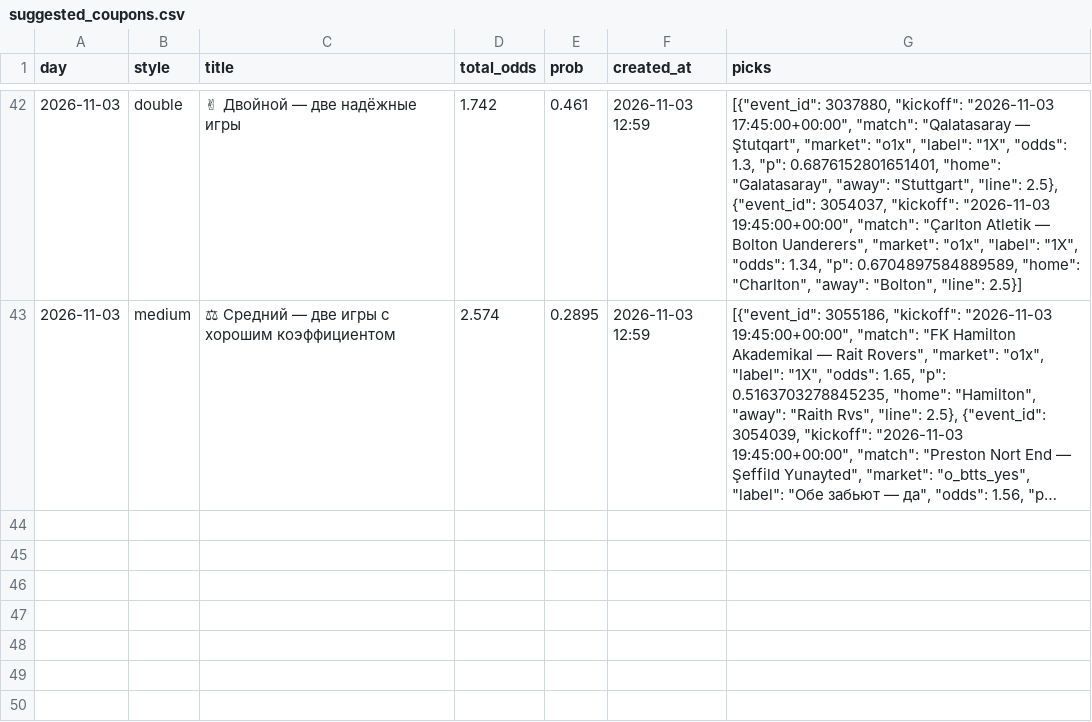
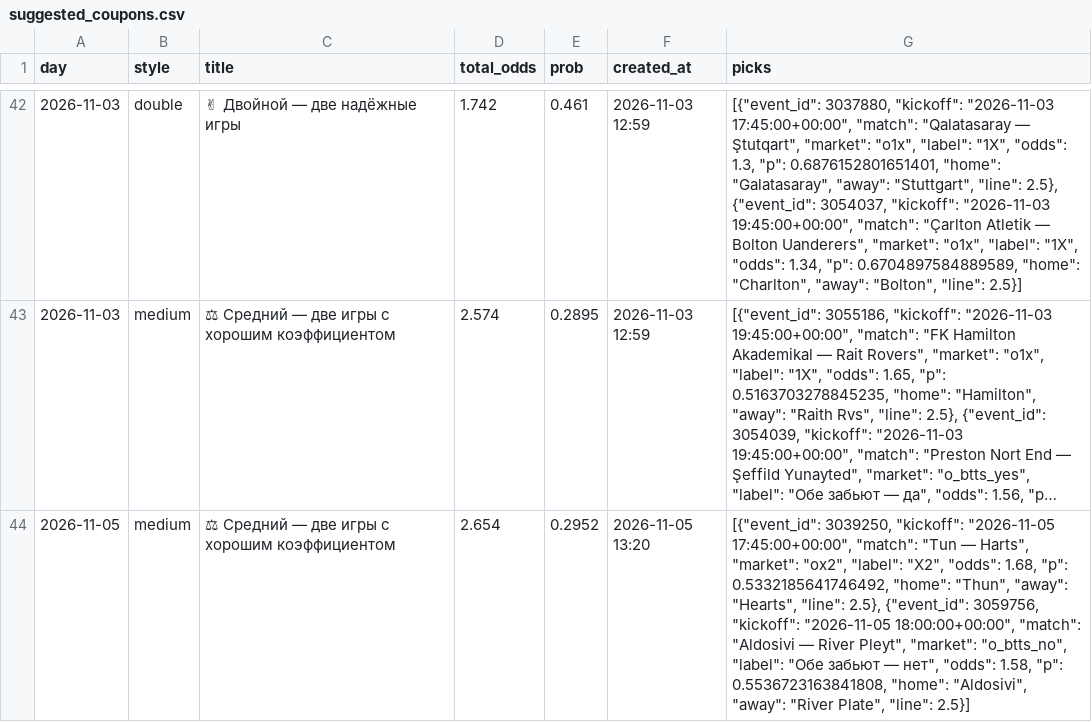
Before and after one commit to socceranalyser/soccer-analyser, a CSV file: data/state/suggested_coupons.csv, drawn as a sheet; only a part is shown, gaps mark what is left out; long unchanged cells end in …; the diff names each change by its address in the sheet, - before the commit and + after, or states it on an @@ line.

```diff
--- a/data/state/suggested_coupons.csv
+++ b/data/state/suggested_coupons.csv
+row 44: 2026-11-05 | medium | ⚖ Средний — две игры с хорошим коэффициентом | 2.654 | 0.2952 | 2026-11-05 13:20 | [{"event_id": 3039250, "kickoff": "2026-11-05 17:45:00+00:00", "match": "Tun — Harts", "market": "ox2", "label": "X2", "odds": 1.68, "p": 0.5332185641746492, "home": "Thun", "away": "Hearts", "line": 2.5}, {"event_id": 3059756, "kickoff": "2026-11-05 18:00:00+00:00", "match": "Aldosivi — River Pleyt", "market": "o_btts_no", "label": "Обе забьют — нет", "odds": 1.58, "p": 0.5536723163841808, "home": "Aldosivi", "away": "River Plate", "line": 2.5}]
```
Also changed, not shown: data/state/runs.csv, 6 other files.
